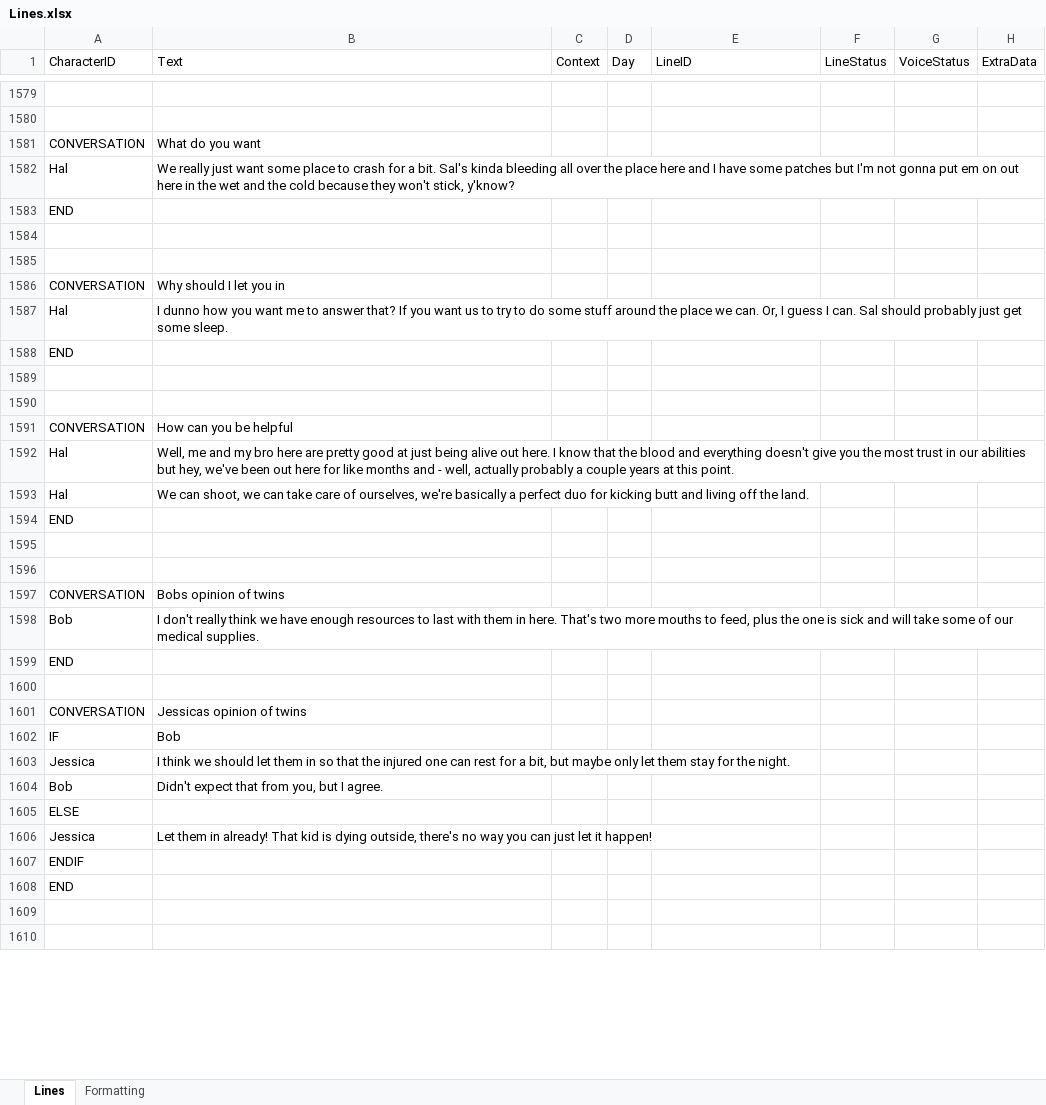
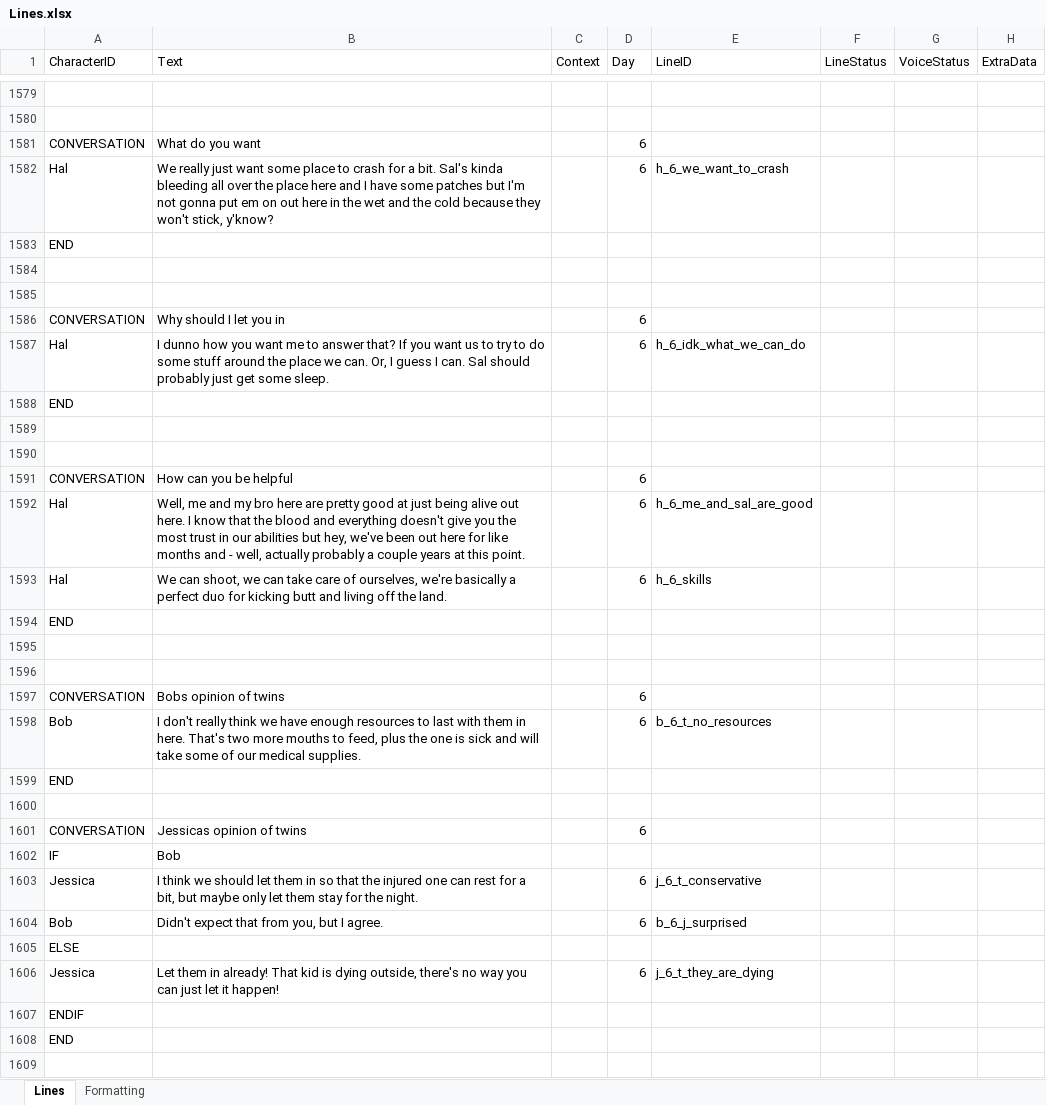
Before and after one commit to Tobogganeer/BeyondTheDoor, an Excel workbook: Lines.xlsx, sheet Lines, drawn as a sheet; only a part is shown, gaps mark what is left out; the shorter side is filled out with more unchanged rows; values as stored, in another font and other column widths than the file's, no borders; conditional formats not drawn; the diff covers the shown part only; the diff names each change by its address in the sheet, - before the commit and + after, or states it on an @@ line.

Commit message:
Added IDs to day 6 lines

```diff
--- a/Lines.xlsx (sheet Lines)
+++ b/Lines.xlsx (sheet Lines)
-D1581:D1582 (Day): (empty)
+D1581:D1582 (Day): 6
-E1582 (LineID): (empty)
+E1582 (LineID): h_6_we_want_to_crash
-D1586:D1587 (Day): (empty)
+D1586:D1587 (Day): 6
-E1587 (LineID): (empty)
+E1587 (LineID): h_6_idk_what_we_can_do
-D1591:D1593 (Day): (empty)
+D1591:D1593 (Day): 6
-E1592 (LineID): (empty)
+E1592 (LineID): h_6_me_and_sal_are_good
-E1593 (LineID): (empty)
+E1593 (LineID): h_6_skills
-D1597:D1598 (Day): (empty)
+D1597:D1598 (Day): 6
-E1598 (LineID): (empty)
+E1598 (LineID): b_6_t_no_resources
-D1601 (Day): (empty)
+D1601 (Day): 6
-D1603:D1604 (Day): (empty)
+D1603:D1604 (Day): 6
-E1603 (LineID): (empty)
+E1603 (LineID): j_6_t_conservative
-E1604 (LineID): (empty)
+E1604 (LineID): b_6_j_surprised
-D1606 (Day): (empty)
+D1606 (Day): 6
-E1606 (LineID): (empty)
+E1606 (LineID): j_6_t_they_are_dying
```
Also changed, not shown: 75 edited cells elsewhere in this sheet.
